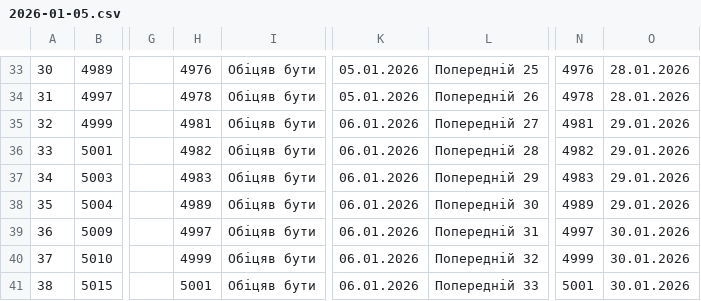
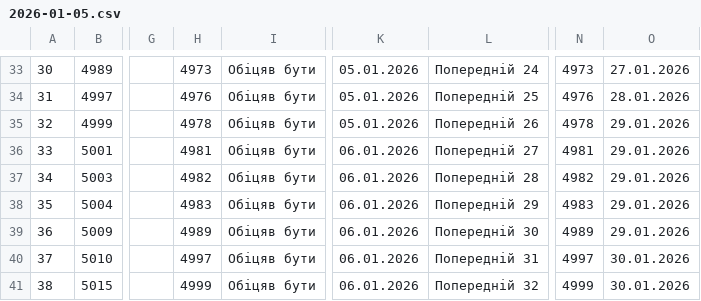
Before and after one commit to zbstof/vlk-zakrevskoho, a CSV file: daily_sheets_cache/2026-01-05.csv, drawn as a sheet; only a part is shown, gaps mark what is left out; the diff covers the shown part only; the diff names each change by its address in the sheet, - before the commit and + after, or states it on an @@ line.

```diff
--- a/daily_sheets_cache/2026-01-05.csv
+++ b/daily_sheets_cache/2026-01-05.csv
-H33: 4976
+H33: 4973
-L33: Попередній 25
+L33: Попередній 24
-N33: 4976
+N33: 4973
-O33: 28.01.2026
+O33: 27.01.2026
-H34: 4978
+H34: 4976
-L34: Попередній 26
+L34: Попередній 25
-N34: 4978
+N34: 4976
-H35: 4981
+H35: 4978
-K35: 06.01.2026
+K35: 05.01.2026
-L35: Попередній 27
+L35: Попередній 26
-N35: 4981
+N35: 4978
-H36: 4982
+H36: 4981
-L36: Попередній 28
+L36: Попередній 27
-N36: 4982
+N36: 4981
-H37: 4983
+H37: 4982
-L37: Попередній 29
+L37: Попередній 28
-N37: 4983
+N37: 4982
-H38: 4989
+H38: 4983
-L38: Попередній 30
+L38: Попередній 29
-N38: 4989
+N38: 4983
-H39: 4997
+H39: 4989
-L39: Попередній 31
+L39: Попередній 30
-N39: 4997
+N39: 4989
-O39: 30.01.2026
+O39: 29.01.2026
-H40: 4999
+H40: 4997
-L40: Попередній 32
+L40: Попередній 31
-N40: 4999
+N40: 4997
-H41: 5001
+H41: 4999
-L41: Попередній 33
+L41: Попередній 32
-N41: 5001
+N41: 4999
```
Also changed, not shown: 159 edited cells elsewhere in this file.
